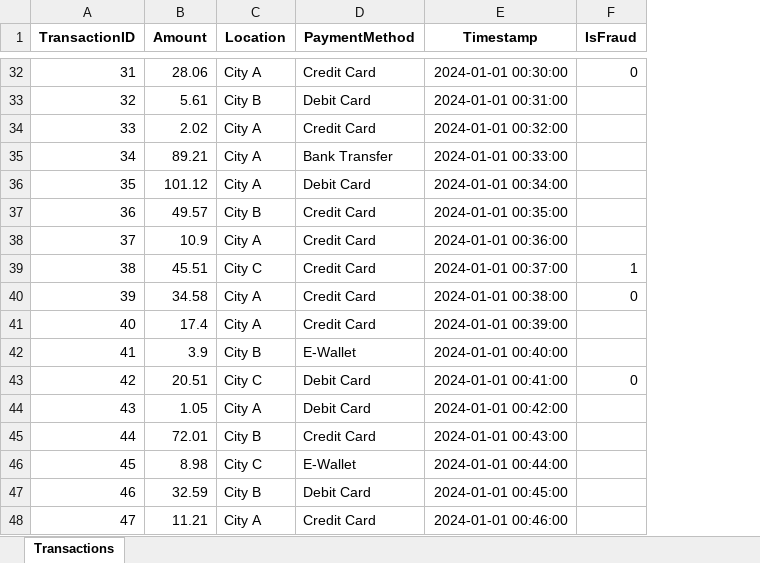
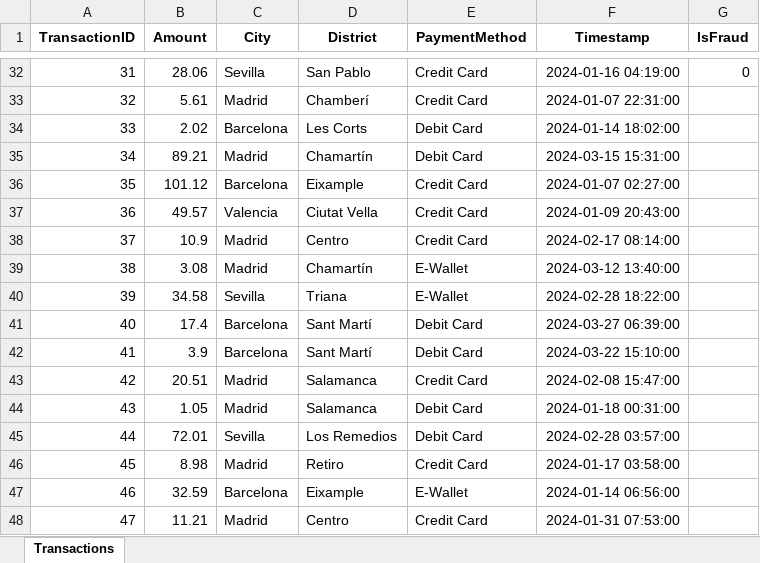
Before and after one commit to stevan23k/fraude, an Excel workbook: transactions_dataset.xlsx, sheet Transactions, drawn as a sheet; only a part is shown, gaps mark what is left out; values as stored, in another font and other column widths than the file's, no borders; removed rows and columns are numbered as before the commit, all else as after; the diff covers the shown part only; the diff names each change by its address in the sheet, - before the commit and + after, or states it on an @@ line.

```diff
--- a/transactions_dataset.xlsx (sheet Transactions)
+++ b/transactions_dataset.xlsx (sheet Transactions)
-column C (Location), rows 32-48: City A | City B | City A | City A | City A | City B | City A | City C | City A | City A | City B | City C | City A | City B | City C | City B | City A
+column C (City), rows 32-48: Sevilla | Madrid | Barcelona | Madrid | Barcelona | Valencia | Madrid | Madrid | Sevilla | Barcelona | Barcelona | Madrid | Madrid | Sevilla | Madrid | Barcelona | Madrid
+column D (District), rows 32-48: San Pablo | Chamberí | Les Corts | Chamartín | Eixample | Ciutat Vella | Centro | Chamartín | Triana | Sant Martí | Sant Martí | Salamanca | Salamanca | Los Remedios | Retiro | Eixample | Centro
-F32 (Timestamp): 2024-01-01 00:30:00
+F32 (Timestamp): 2024-01-16 04:19:00
-E33 (PaymentMethod): Debit Card
+E33 (PaymentMethod): Credit Card
-F33 (Timestamp): 2024-01-01 00:31:00
+F33 (Timestamp): 2024-01-07 22:31:00
-E34 (PaymentMethod): Credit Card
+E34 (PaymentMethod): Debit Card
-F34 (Timestamp): 2024-01-01 00:32:00
+F34 (Timestamp): 2024-01-14 18:02:00
-E35 (PaymentMethod): Bank Transfer
+E35 (PaymentMethod): Debit Card
-F35 (Timestamp): 2024-01-01 00:33:00
+F35 (Timestamp): 2024-03-15 15:31:00
-E36 (PaymentMethod): Debit Card
+E36 (PaymentMethod): Credit Card
-F36 (Timestamp): 2024-01-01 00:34:00
+F36 (Timestamp): 2024-01-07 02:27:00
-F37 (Timestamp): 2024-01-01 00:35:00
+F37 (Timestamp): 2024-01-09 20:43:00
-F38 (Timestamp): 2024-01-01 00:36:00
+F38 (Timestamp): 2024-02-17 08:14:00
-B39 (Amount): 45.51
+B39 (Amount): 3.08
-E39:E40 (PaymentMethod): Credit Card
+E39:E40 (PaymentMethod): E-Wallet
-F39 (Timestamp): 2024-01-01 00:37:00
+F39 (Timestamp): 2024-03-12 13:40:00
-G39 (IsFraud): 1
+G39 (IsFraud): (empty)
-F40 (Timestamp): 2024-01-01 00:38:00
+F40 (Timestamp): 2024-02-28 18:22:00
-G40 (IsFraud): 0
+G40 (IsFraud): (empty)
-E41 (PaymentMethod): Credit Card
+E41 (PaymentMethod): Debit Card
-F41 (Timestamp): 2024-01-01 00:39:00
+F41 (Timestamp): 2024-03-27 06:39:00
-E42 (PaymentMethod): E-Wallet
+E42 (PaymentMethod): Debit Card
-F42 (Timestamp): 2024-01-01 00:40:00
+F42 (Timestamp): 2024-03-22 15:10:00
-E43 (PaymentMethod): Debit Card
+E43 (PaymentMethod): Credit Card
-F43 (Timestamp): 2024-01-01 00:41:00
+F43 (Timestamp): 2024-02-08 15:47:00
-G43 (IsFraud): 0
+G43 (IsFraud): (empty)
-F44 (Timestamp): 2024-01-01 00:42:00
+F44 (Timestamp): 2024-01-18 00:31:00
-E45 (PaymentMethod): Credit Card
+E45 (PaymentMethod): Debit Card
-F45 (Timestamp): 2024-01-01 00:43:00
+F45 (Timestamp): 2024-02-28 03:57:00
-E46 (PaymentMethod): E-Wallet
+E46 (PaymentMethod): Credit Card
-F46 (Timestamp): 2024-01-01 00:44:00
+F46 (Timestamp): 2024-01-17 03:58:00
-E47 (PaymentMethod): Debit Card
+E47 (PaymentMethod): E-Wallet
-F47 (Timestamp): 2024-01-01 00:45:00
+F47 (Timestamp): 2024-01-14 06:56:00
-F48 (Timestamp): 2024-01-01 00:46:00
+F48 (Timestamp): 2024-01-31 07:53:00
```
Also changed, not shown: 1867 edited cells elsewhere in this sheet, 13 other files.
